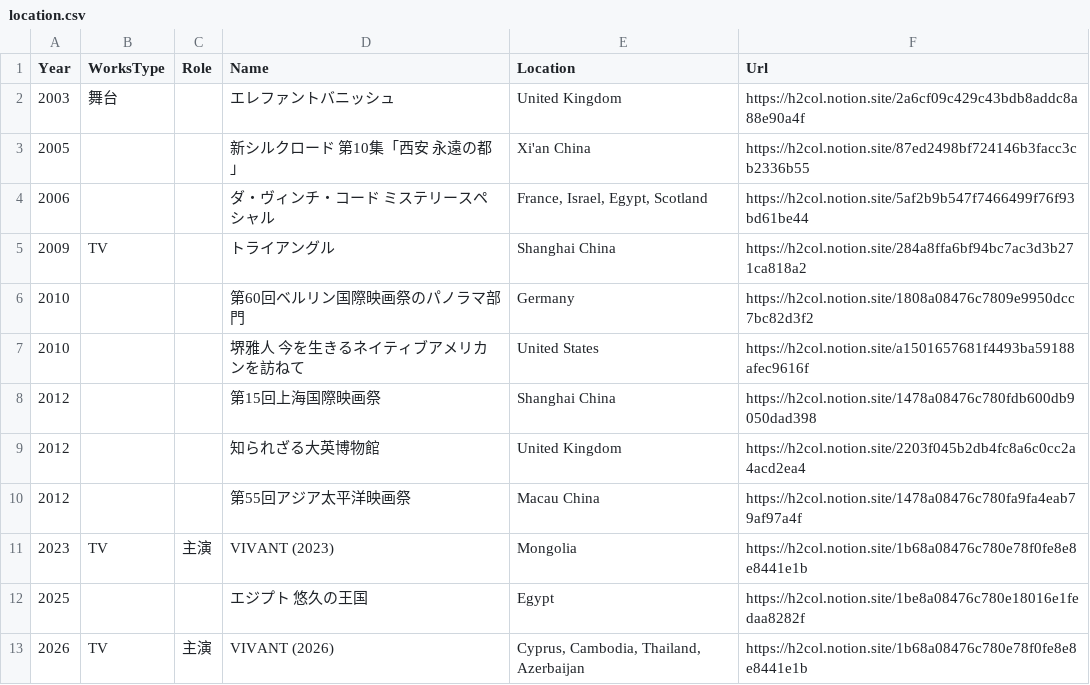
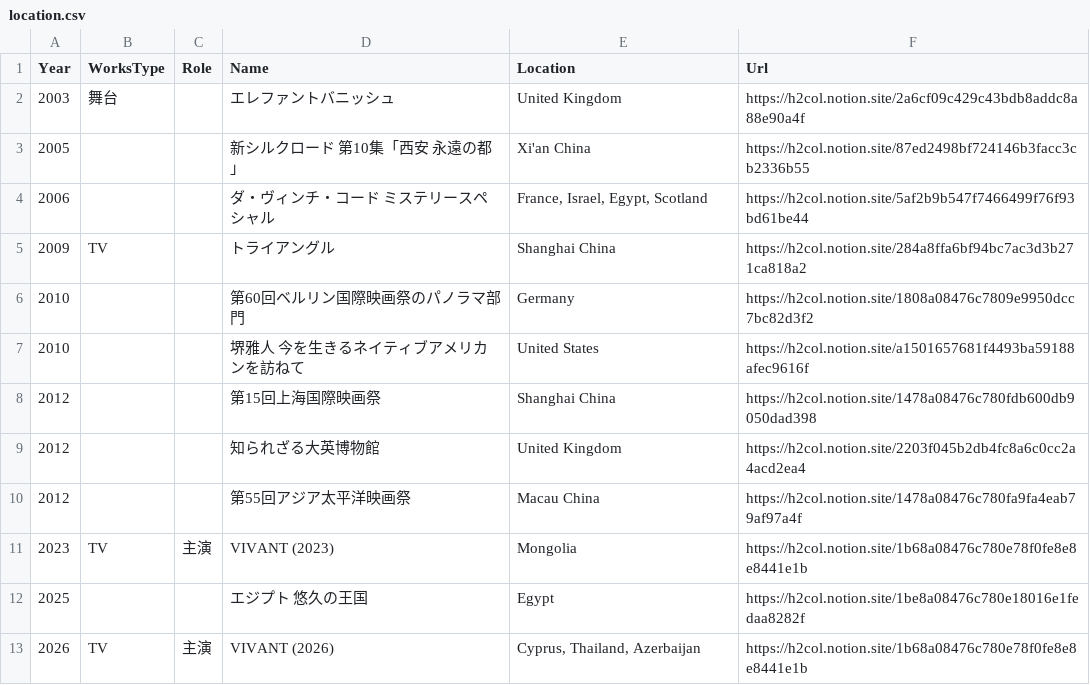
Before and after one commit to skmst-db/skmst-db.github.io, a CSV file: data/location.csv, drawn as a sheet.

Commit message:
Update location.csv

```diff
--- a/data/location.csv
+++ b/data/location.csv
@@ -12,2 +12,2 @@ Year,WorksType,Role,Name,Location,Url
 2025,,,エジプト 悠久の王国,Egypt,https://h2col.notion.site/1be8a08476c780e18016e1fedaa8282f
-2026,TV,主演,VIVANT (2026),"Cyprus, Cambodia, Thailand, Azerbaijan",https://h2col.notion.site/1b68a08476c780e78f0fe8e8e8441e1b
+2026,TV,主演,VIVANT (2026),"Cyprus, Thailand, Azerbaijan",https://h2col.notion.site/1b68a08476c780e78f0fe8e8e8441e1b
```
